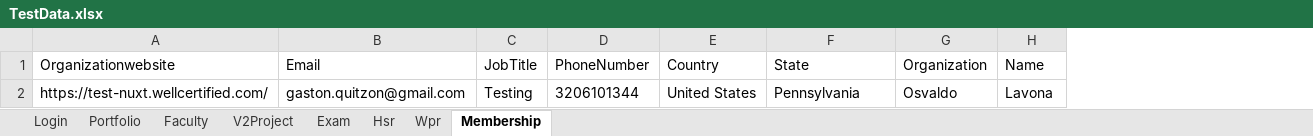
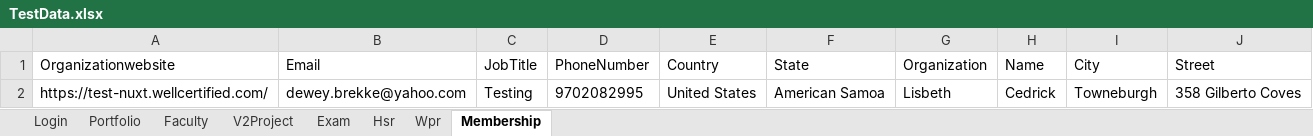
Before and after one commit to hNagesh/TDD_HireProus_project, an Excel workbook: TestData.xlsx, sheet Membership, drawn as a sheet; values as stored, in another font and other column widths than the file's, no borders; the diff names each change by its address in the sheet, - before the commit and + after, or states it on an @@ line.

```diff
--- a/TestData.xlsx (sheet Membership)
+++ b/TestData.xlsx (sheet Membership)
+column I (City), row 2: Towneburgh
+column J (Street), row 2: 358 Gilberto Coves
-B2 (Email): gaston.quitzon@gmail.com
+B2 (Email): dewey.brekke@yahoo.com
-D2 (PhoneNumber): 3206101344
+D2 (PhoneNumber): 9702082995
-F2 (State): Pennsylvania
+F2 (State): American Samoa
-G2 (Organization): Osvaldo
+G2 (Organization): Lisbeth
-H2 (Name): Lavona
+H2 (Name): Cedrick
```
Also changed, not shown: sheet V2Project, 1 other file.
